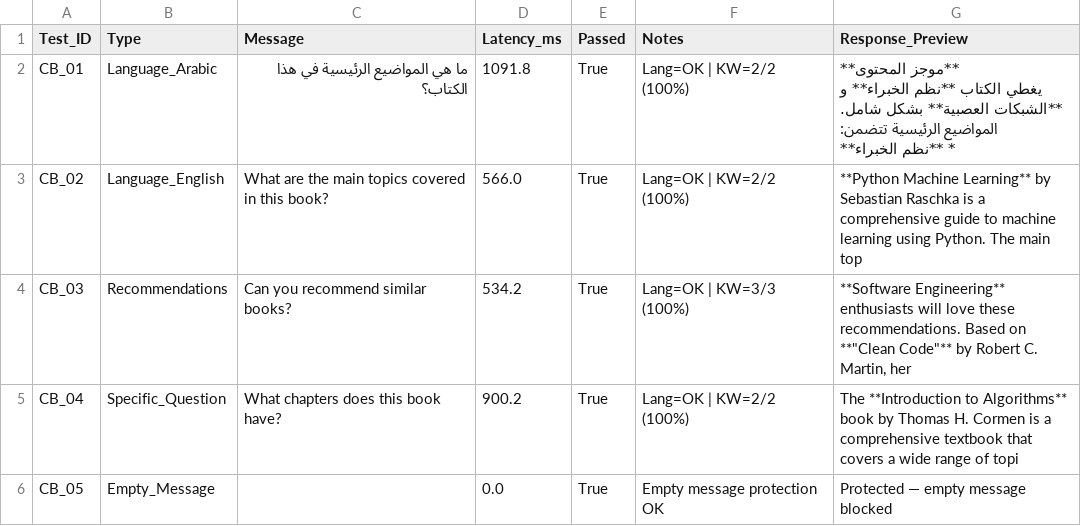
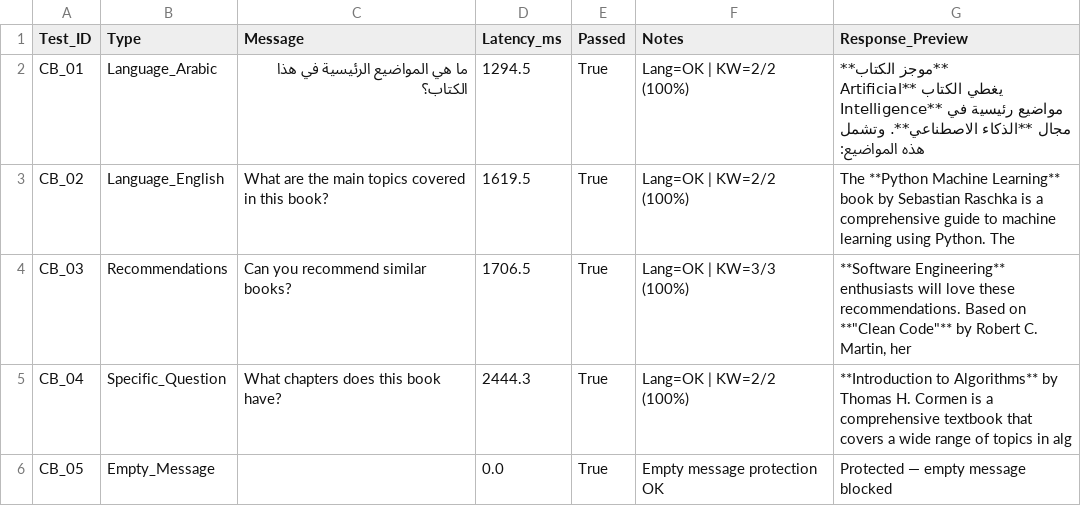
Before and after one commit to Ziyad-alabduljabbar/Al-warraq, a CSV file: chatbot_results.csv, drawn as a sheet.

```diff
--- a/chatbot_results.csv
+++ b/chatbot_results.csv
@@ -1,8 +1,8 @@
 Test_ID,Type,Message,Latency_ms,Passed,Notes,Response_Preview
-CB_01,Language_Arabic,ما هي المواضيع الرئيسية في هذا الكتاب؟,1091.8,True,Lang=OK | KW=2/2 (100%),"**موجز المحتوى**
-يغطي الكتاب **نظم الخبراء** و **الشبكات العصبية** بشكل شامل. المواضيع الرئيسية تتضمن:
-* **نظم الخبراء**"
-CB_02,Language_English,What are the main topics covered in this book?,566.0,True,Lang=OK | KW=2/2 (100%),**Python Machine Learning** by Sebastian Raschka is a comprehensive guide to machine learning using Python. The main top
-CB_03,Recommendations,Can you recommend similar books?,534.2,True,Lang=OK | KW=3/3 (100%),"**Software Engineering** enthusiasts will love these recommendations. Based on **""Clean Code""** by Robert C. Martin, her"
-CB_04,Specific_Question,What chapters does this book have?,900.2,True,Lang=OK | KW=2/2 (100%),The **Introduction to Algorithms** book by Thomas H. Cormen is a comprehensive textbook that covers a wide range of topi
+CB_01,Language_Arabic,ما هي المواضيع الرئيسية في هذا الكتاب؟,1294.5,True,Lang=OK | KW=2/2 (100%),"**موجز الكتاب**
+يغطي الكتاب **Artificial Intelligence** مواضيع رئيسية في مجال **الذكاء الاصطناعي**. وتشمل هذه المواضيع:
+"
+CB_02,Language_English,What are the main topics covered in this book?,1619.5,True,Lang=OK | KW=2/2 (100%),The **Python Machine Learning** book by Sebastian Raschka is a comprehensive guide to machine learning using Python. The
+CB_03,Recommendations,Can you recommend similar books?,1706.5,True,Lang=OK | KW=3/3 (100%),"**Software Engineering** enthusiasts will love these recommendations. Based on **""Clean Code""** by Robert C. Martin, her"
+CB_04,Specific_Question,What chapters does this book have?,2444.3,True,Lang=OK | KW=2/2 (100%),**Introduction to Algorithms** by Thomas H. Cormen is a comprehensive textbook that covers a wide range of topics in alg
 CB_05,Empty_Message,,0.0,True,Empty message protection OK,Protected — empty message blocked
```
Also changed, not shown: evaluation_results.csv, regressions.csv, 2 other files.
